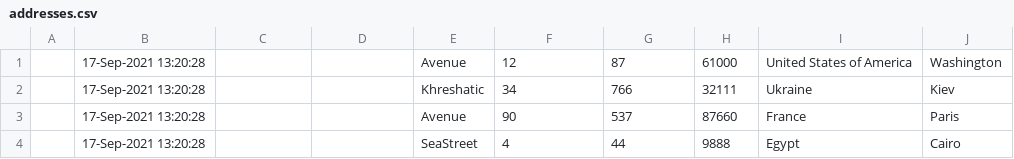
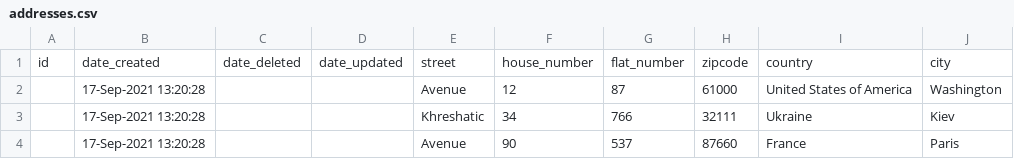
Before and after one commit to beemaya13/travel_agency, a CSV file: travel/src/main/resources/database/R3/csvInput/addresses.csv, drawn as a sheet; only a part is shown; the shorter side is filled out with more unchanged rows; the diff names each change by its address in the sheet, - before the commit and + after, or states it on an @@ line.

```diff
--- a/travel/src/main/resources/database/R3/csvInput/addresses.csv
+++ b/travel/src/main/resources/database/R3/csvInput/addresses.csv
+row 1: id | date_created | date_deleted | date_updated | street | house_number | flat_number | zipcode | country | city
```
Also changed, not shown: travel/src/main/resources/database/R3/csvInput/countries.csv, travel/src/main/resources/database/R3/csvInput/databasechangelog.csv, 18 other files.
